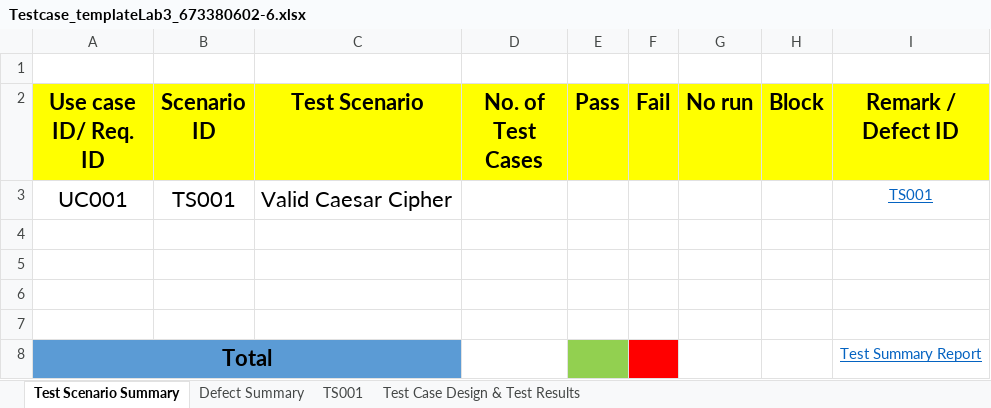
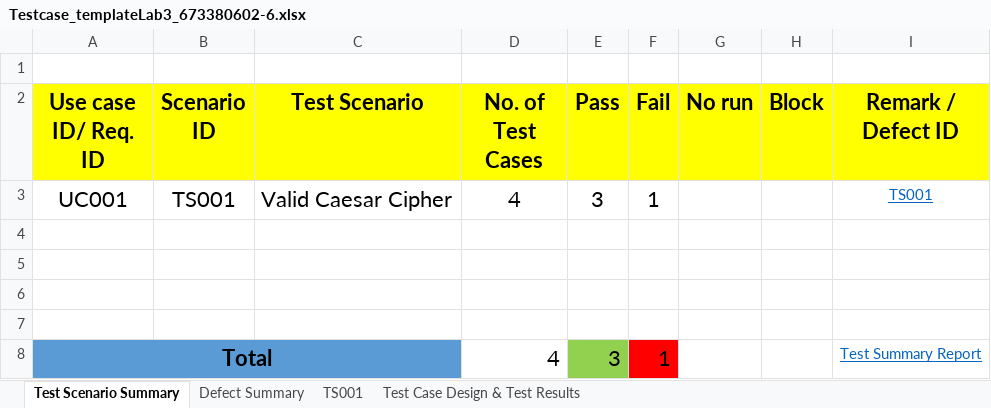
Before and after one commit to sasiwitraw-eng/Lab3SQA, an Excel workbook: Testcase_templateLab3_673380602-6.xlsx, sheet Test Scenario Summary, drawn as a sheet; values as stored, in another font and other column widths than the file's, no borders; the diff names each change by its address in the sheet, - before the commit and + after, or states it on an @@ line.

```diff
--- a/Testcase_templateLab3_673380602-6.xlsx (sheet Test Scenario Summary)
+++ b/Testcase_templateLab3_673380602-6.xlsx (sheet Test Scenario Summary)
-D3 (No. of Test Cases): (empty)
+D3 (No. of Test Cases): 4
-E3 (Pass): (empty)
+E3 (Pass): 3
-F3 (Fail): (empty)
+F3 (Fail): 1
-D8 (No. of Test Cases): (empty)
+D8 (No. of Test Cases): 4
-E8 (Pass): (empty)
+E8 (Pass): 3
-F8 (Fail): (empty)
+F8 (Fail): 1
```
Also changed, not shown: sheet Test Case Design & Test Results, sheet Defect Summary, 1 other file.
